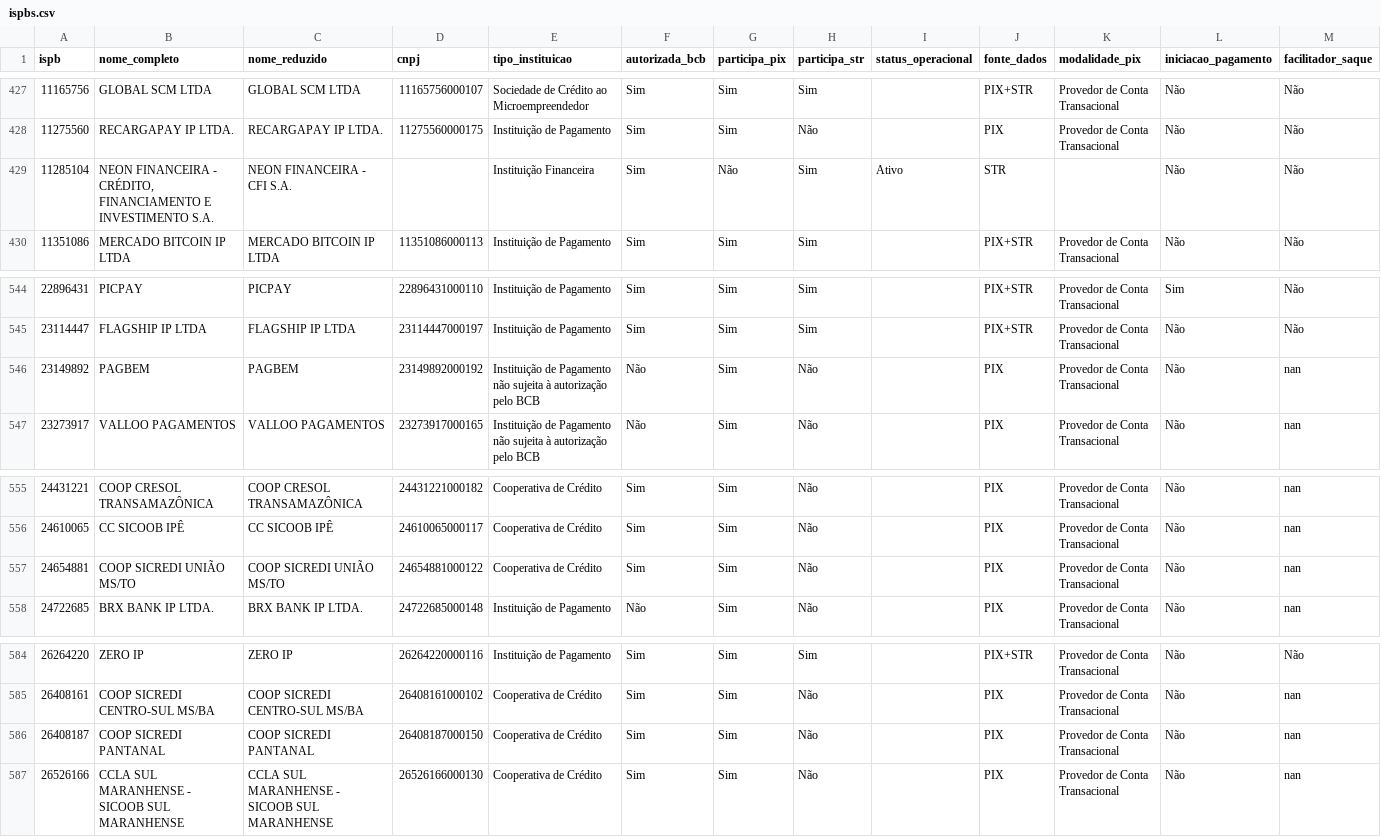
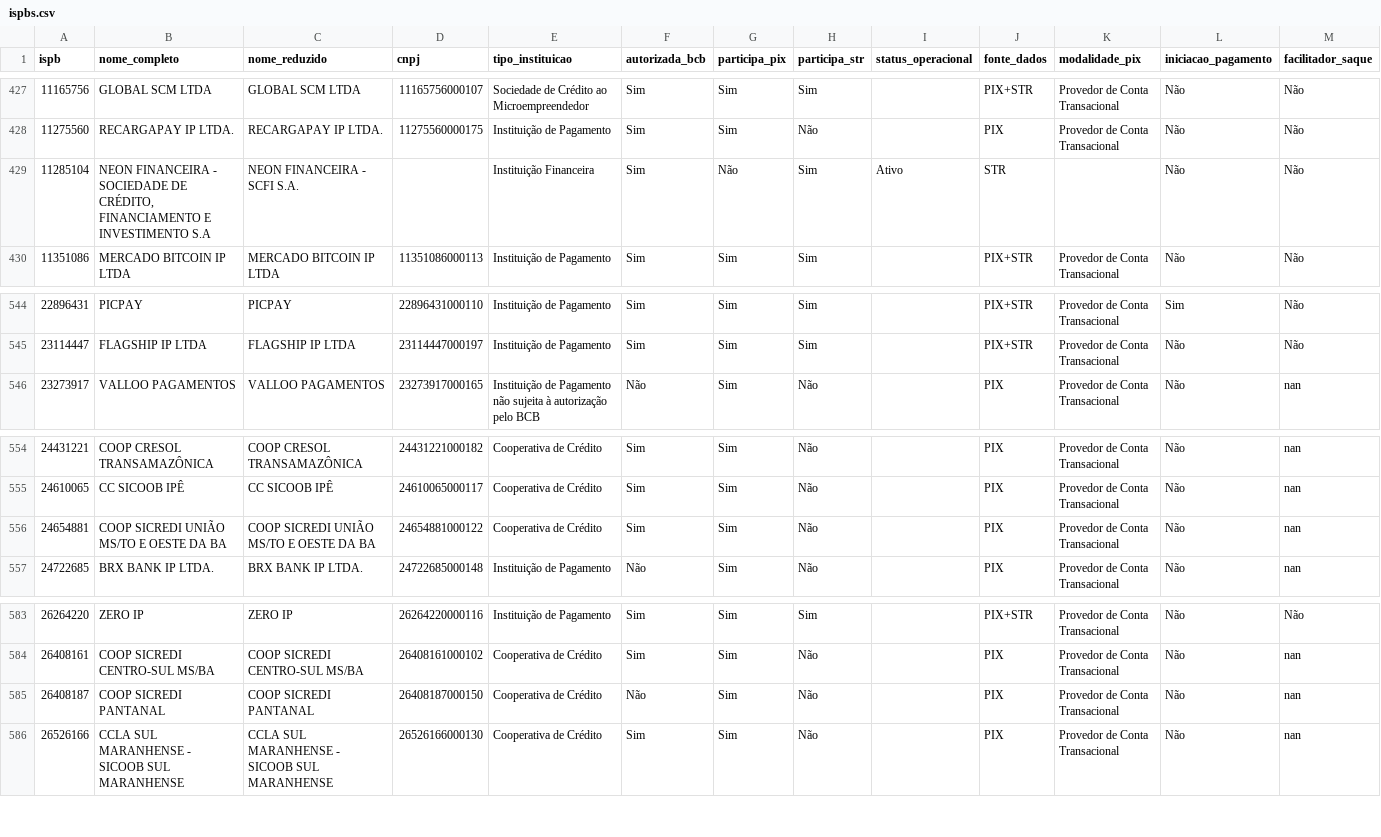
Before and after one commit to antoniopaolillo/brasil-ispb-database, a CSV file: data/ispbs.csv, drawn as a sheet; only a part is shown, gaps mark what is left out; removed rows and columns are numbered as before the commit, all else as after; rows hold the shown columns only; the diff names each change by its address in the sheet, - before the commit and + after, or states it on an @@ line.

```diff
--- a/data/ispbs.csv
+++ b/data/ispbs.csv
-B429 (nome_completo): …FINANCEIRA - CRÉDITO, FINANCIAMENTO E INVESTIMENTO S.A.
+B429 (nome_completo): …FINANCEIRA - SOCIEDADE DE CRÉDITO, FINANCIAMENTO E INVESTIMENTO S.A
-C429 (nome_reduzido): NEON FINANCEIRA - CFI S.A.
+C429 (nome_reduzido): NEON FINANCEIRA - SCFI S.A.
-row 546: 23149892 | PAGBEM | PAGBEM | 23149892000192 | Instituição de Pagamento não sujeita à autorização pelo BCB | Não | Sim | Não |  | PIX | Provedor de Conta Transacional | Não | nan
-B556 (nome_completo): COOP SICREDI UNIÃO MS/TO
+B556 (nome_completo): COOP SICREDI UNIÃO MS/TO E OESTE DA BA
-C556 (nome_reduzido): COOP SICREDI UNIÃO MS/TO
+C556 (nome_reduzido): COOP SICREDI UNIÃO MS/TO E OESTE DA BA
-F585 (autorizada_bcb): Sim
+F585 (autorizada_bcb): Não
```
Also changed, not shown: 2 other files.
